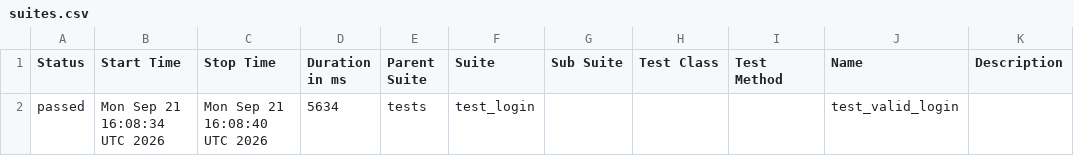
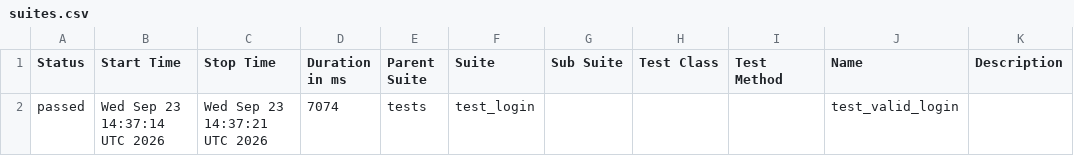
Before and after one commit to abhikatta449-prog/poconplaywrightpython, a CSV file: data/suites.csv, drawn as a sheet.

```diff
--- a/data/suites.csv
+++ b/data/suites.csv
@@ -1,2 +1,2 @@
 "Status","Start Time","Stop Time","Duration in ms","Parent Suite","Suite","Sub Suite","Test Class","Test Method","Name","Description"
-"passed","Mon Sep 21 16:08:34 UTC 2026","Mon Sep 21 16:08:40 UTC 2026","5634","tests","test_login","","","","test_valid_login",""
+"passed","Wed Sep 23 14:37:14 UTC 2026","Wed Sep 23 14:37:21 UTC 2026","7074","tests","test_login","","","","test_valid_login",""
```
Also changed, not shown: 16 other files.
